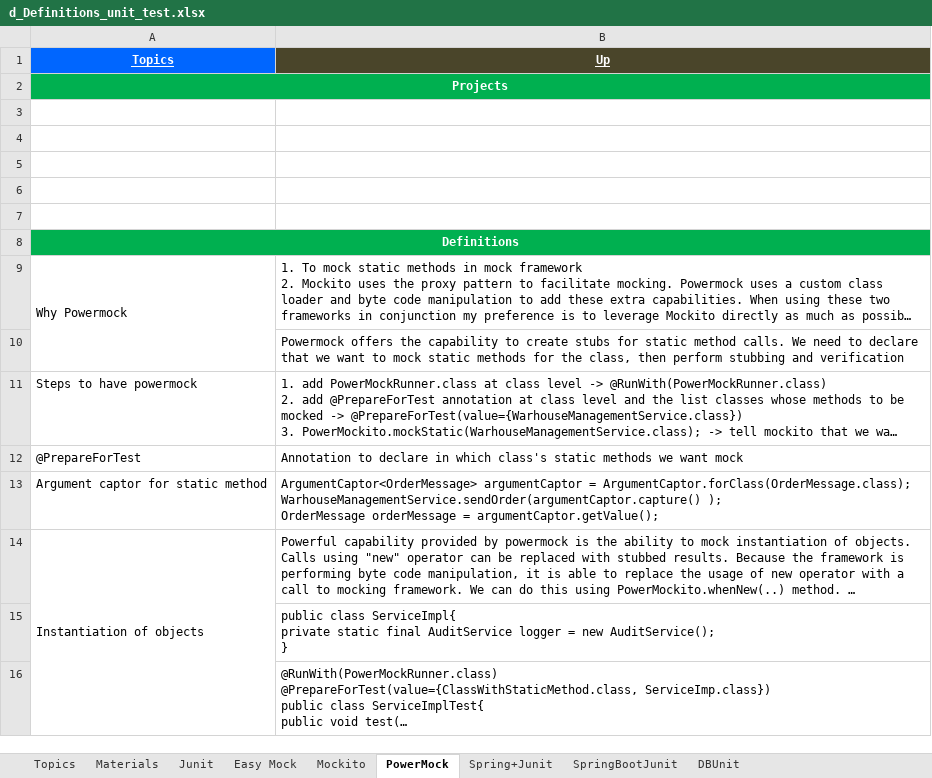
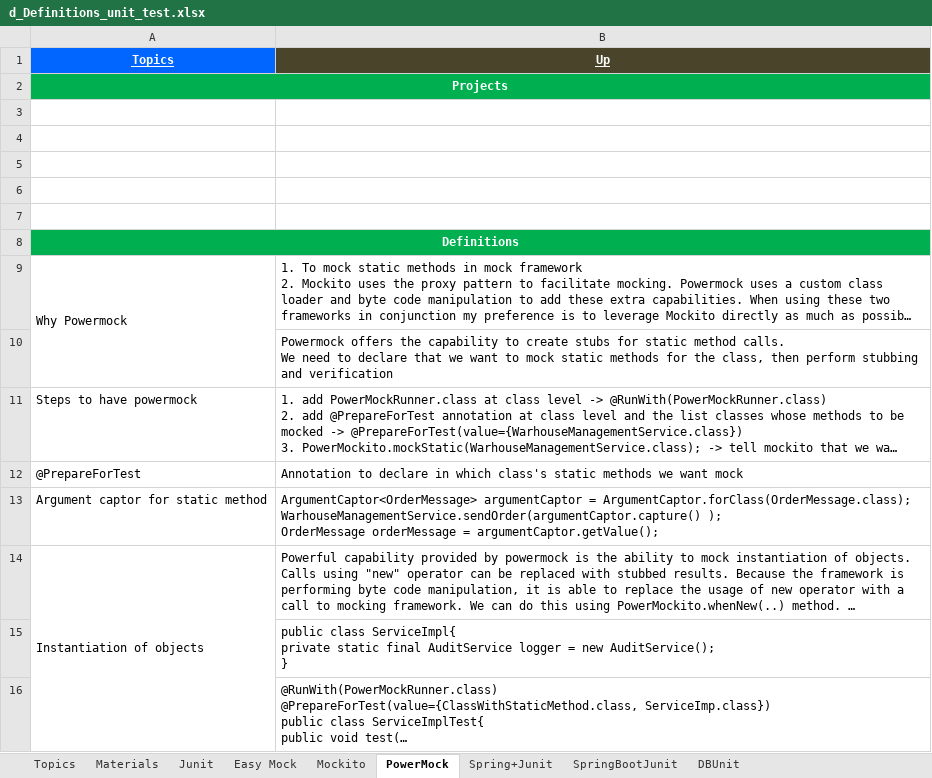
Before and after one commit to GDivya111/images, an Excel workbook: Definitions/d_Definitions_unit_test.xlsx, sheet PowerMock, drawn as a sheet; only a part is shown; long unchanged cells end in …; values as stored, in another font and other column widths than the file's, no borders; the diff names each change by its address in the sheet, - before the commit and + after, or states it on an @@ line.

```diff
--- a/Definitions/d_Definitions_unit_test.xlsx (sheet PowerMock)
+++ b/Definitions/d_Definitions_unit_test.xlsx (sheet PowerMock)
-B10 (Up): …and verification
+B10 (Up): …and verification
```
Also changed, not shown: sheet Materials, sheet Mockito, sheet Junit, sheet Easy Mock, Definitions/2_Definitions.xlsx, To-do.xlsx, 1 other file.
